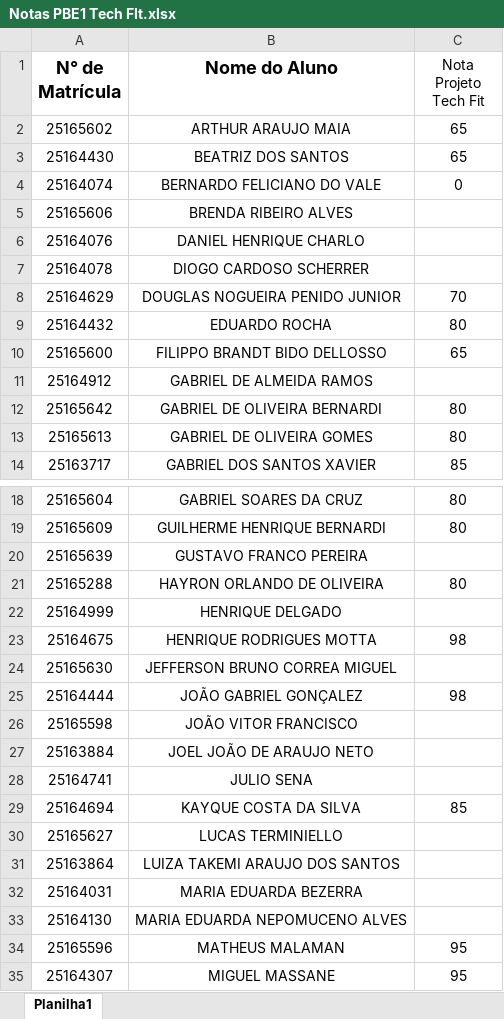
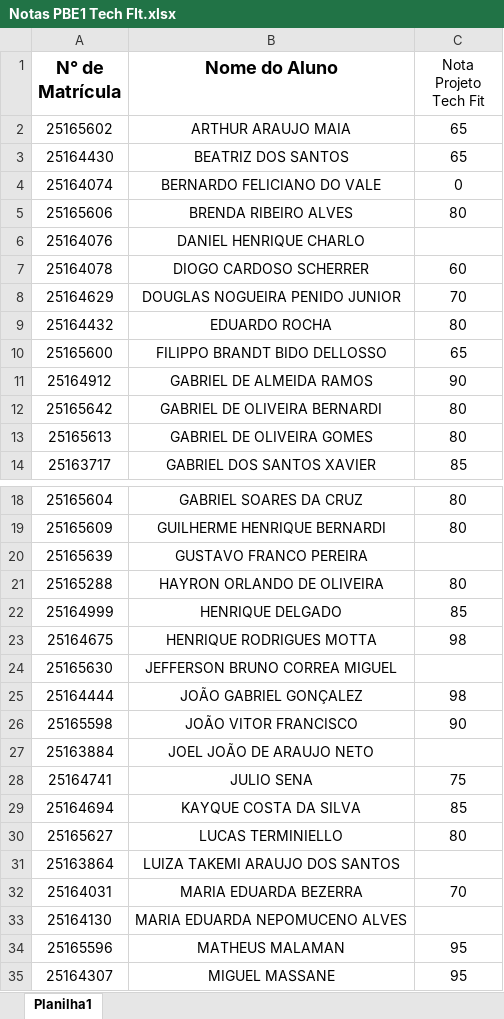
Before and after one commit to samuelcosta25/BackEnd-2Termo, an Excel workbook: Conteudo/Somativa/Projeto integrador/Notas PBE1 Tech FIt.xlsx, sheet Planilha1, drawn as a sheet; only a part is shown, gaps mark what is left out; values as stored, in another font and other column widths than the file's, no borders; the diff names each change by its address in the sheet, - before the commit and + after, or states it on an @@ line.

Commit message:
12.12.25

```diff
--- a/Conteudo/Somativa/Projeto integrador/Notas PBE1 Tech FIt.xlsx (sheet Planilha1)
+++ b/Conteudo/Somativa/Projeto integrador/Notas PBE1 Tech FIt.xlsx (sheet Planilha1)
-C5 (Nota Projeto Tech Fit): (empty)
+C5 (Nota Projeto Tech Fit): 80
-C7 (Nota Projeto Tech Fit): (empty)
+C7 (Nota Projeto Tech Fit): 60
-C11 (Nota Projeto Tech Fit): (empty)
+C11 (Nota Projeto Tech Fit): 90
-C22 (Nota Projeto Tech Fit): (empty)
+C22 (Nota Projeto Tech Fit): 85
-C26 (Nota Projeto Tech Fit): (empty)
+C26 (Nota Projeto Tech Fit): 90
-C28 (Nota Projeto Tech Fit): (empty)
+C28 (Nota Projeto Tech Fit): 75
-C30 (Nota Projeto Tech Fit): (empty)
+C30 (Nota Projeto Tech Fit): 80
-C32 (Nota Projeto Tech Fit): (empty)
+C32 (Nota Projeto Tech Fit): 70
```
